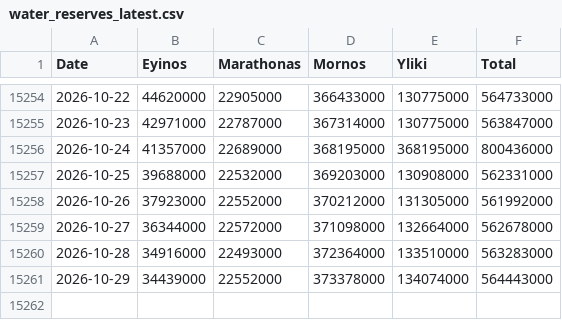
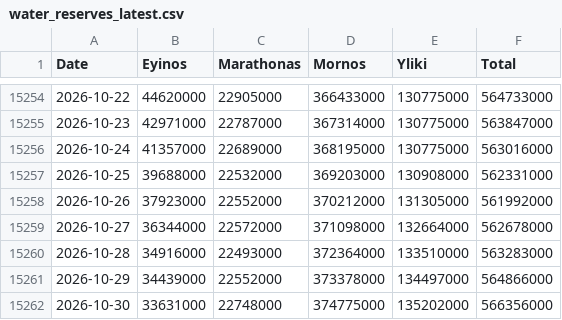
Before and after one commit to iMEdD-Lab/eydap_water_reserves, a CSV file: water_reserves_latest.csv, drawn as a sheet; only a part is shown, gaps mark what is left out.

```diff
--- a/water_reserves_latest.csv
+++ b/water_reserves_latest.csv
@@ -15255,3 +15255,3 @@ Date,Eyinos,Marathonas,Mornos,Yliki,Total
 2026-10-23,42971000,22787000,367314000,130775000,563847000
-2026-10-24,41357000,22689000,368195000,368195000,800436000
+2026-10-24,41357000,22689000,368195000,130775000,563016000
 2026-10-25,39688000,22532000,369203000,130908000,562331000
@@ -15260,2 +15260,3 @@ Date,Eyinos,Marathonas,Mornos,Yliki,Total
 2026-10-28,34916000,22493000,372364000,133510000,563283000
-2026-10-29,34439000,22552000,373378000,134074000,564443000
+2026-10-29,34439000,22552000,373378000,134497000,564866000
+2026-10-30,33631000,22748000,374775000,135202000,566356000
```
Also changed, not shown: latest_day_compare.csv.
